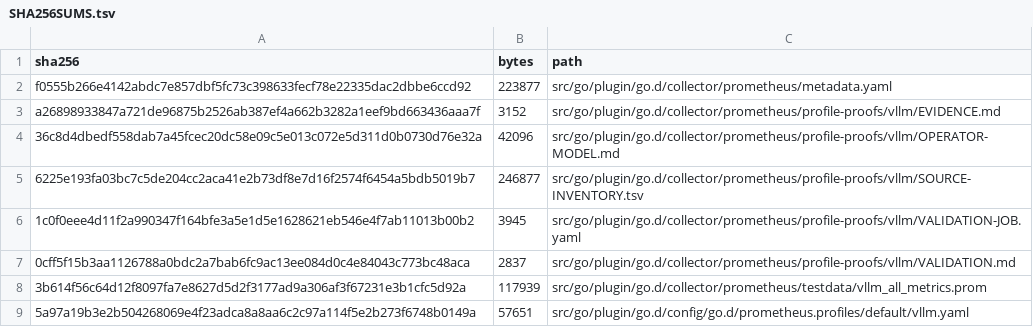
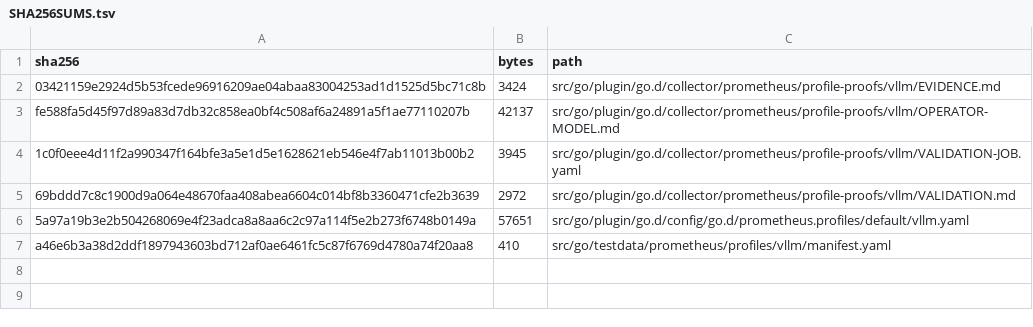
Before and after one commit to netdata/netdata, a TSV file: src/go/plugin/go.d/collector/prometheus/profile-proofs/vllm/SHA256SUMS.tsv, drawn as a sheet.

```diff
--- a/src/go/plugin/go.d/collector/prometheus/profile-proofs/vllm/SHA256SUMS.tsv
+++ b/src/go/plugin/go.d/collector/prometheus/profile-proofs/vllm/SHA256SUMS.tsv
@@ -1,9 +1,7 @@
 sha256	bytes	path
-f0555b266e4142abdc7e857dbf5fc73c398633fecf78e22335dac2dbbe6ccd92	223877	src/go/plugin/go.d/collector/prometheus/metadata.yaml
-a26898933847a721de96875b2526ab387ef4a662b3282a1eef9bd663436aaa7f	3152	src/go/plugin/go.d/collector/prometheus/profile-proofs/vllm/EVIDENCE.md
-36c8d4dbedf558dab7a45fcec20dc58e09c5e013c072e5d311d0b0730d76e32a	42096	src/go/plugin/go.d/collector/prometheus/profile-proofs/vllm/OPERATOR-MODEL.md
-6225e193fa03bc7c5de204cc2aca41e2b73df8e7d16f2574f6454a5bdb5019b7	246877	src/go/plugin/go.d/collector/prometheus/profile-proofs/vllm/SOURCE-INVENTORY.tsv
+03421159e2924d5b53fcede96916209ae04abaa83004253ad1d1525d5bc71c8b	3424	src/go/plugin/go.d/collector/prometheus/profile-proofs/vllm/EVIDENCE.md
+fe588fa5d45f97d89a83d7db32c858ea0bf4c508af6a24891a5f1ae77110207b	42137	src/go/plugin/go.d/collector/prometheus/profile-proofs/vllm/OPERATOR-MODEL.md
 1c0f0eee4d11f2a990347f164bfe3a5e1d5e1628621eb546e4f7ab11013b00b2	3945	src/go/plugin/go.d/collector/prometheus/profile-proofs/vllm/VALIDATION-JOB.yaml
-0cff5f15b3aa1126788a0bdc2a7bab6fc9ac13ee084d0c4e84043c773bc48aca	2837	src/go/plugin/go.d/collector/prometheus/profile-proofs/vllm/VALIDATION.md
-3b614f56c64d12f8097fa7e8627d5d2f3177ad9a306af3f67231e3b1cfc5d92a	117939	src/go/plugin/go.d/collector/prometheus/testdata/vllm_all_metrics.prom
+69bddd7c8c1900d9a064e48670faa408abea6604c014bf8b3360471cfe2b3639	2972	src/go/plugin/go.d/collector/prometheus/profile-proofs/vllm/VALIDATION.md
 5a97a19b3e2b504268069e4f23adca8a8aa6c2c97a114f5e2b273f6748b0149a	57651	src/go/plugin/go.d/config/go.d/prometheus.profiles/default/vllm.yaml
+a46e6b3a38d2ddf1897943603bd712af0ae6461fc5c87f6769d4780a74f20aa8	410	src/go/testdata/prometheus/profiles/vllm/manifest.yaml
```
Also changed, not shown: src/go/plugin/go.d/collector/prometheus/profile-proofs/ceph/SHA256SUMS.tsv, src/go/plugin/go.d/collector/prometheus/profile-proofs/litellm/SHA256SUMS.tsv, 40 other files.
